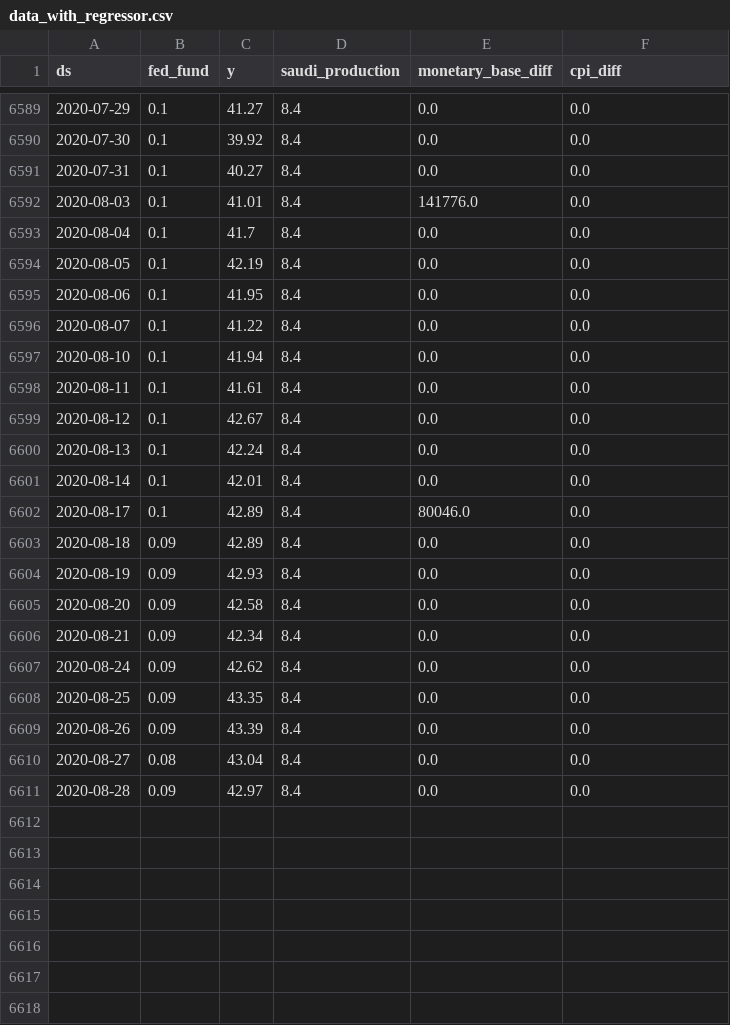
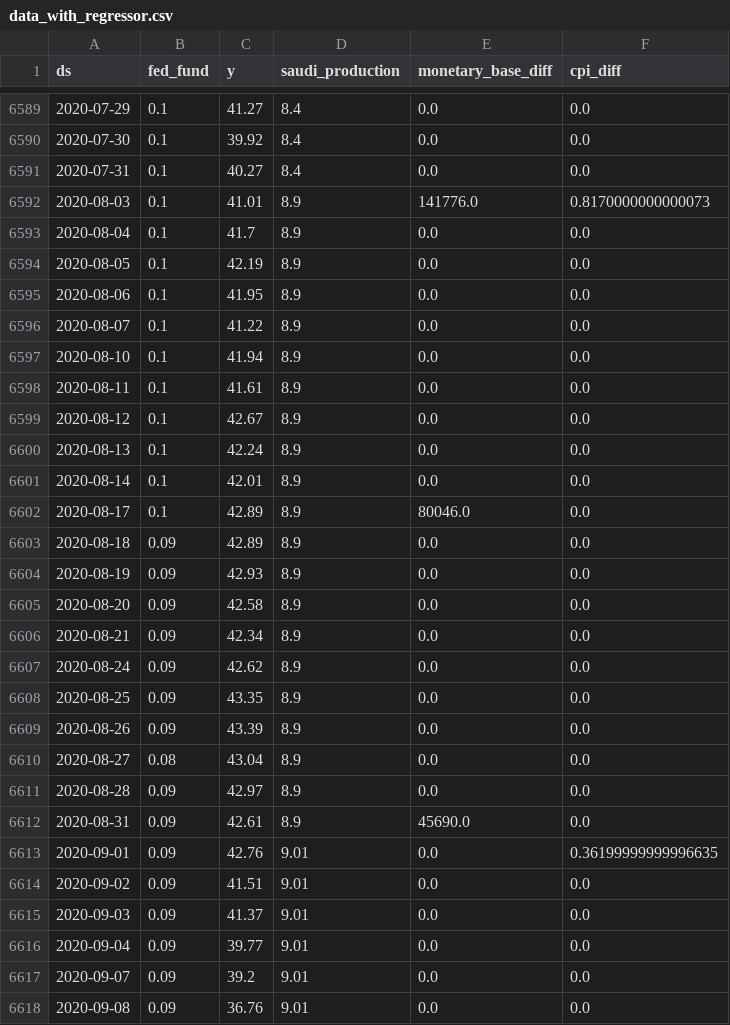
Before and after one commit to ILing82816/ds_oil_price_proj, a CSV file: FlaskAPI/data_with_regressor.csv, drawn as a sheet; only a part is shown, gaps mark what is left out; the diff covers the shown part only.

```diff
--- a/FlaskAPI/data_with_regressor.csv
+++ b/FlaskAPI/data_with_regressor.csv
@@ -6591,21 +6591,28 @@ ds,fed_fund,y,saudi_production,monetary_base_diff,cpi_diff
 2020-07-31,0.1,40.27,8.4,0.0,0.0
-2020-08-03,0.1,41.01,8.4,141776.0,0.0
-2020-08-04,0.1,41.7,8.4,0.0,0.0
-2020-08-05,0.1,42.19,8.4,0.0,0.0
-2020-08-06,0.1,41.95,8.4,0.0,0.0
-2020-08-07,0.1,41.22,8.4,0.0,0.0
-2020-08-10,0.1,41.94,8.4,0.0,0.0
-2020-08-11,0.1,41.61,8.4,0.0,0.0
-2020-08-12,0.1,42.67,8.4,0.0,0.0
-2020-08-13,0.1,42.24,8.4,0.0,0.0
-2020-08-14,0.1,42.01,8.4,0.0,0.0
-2020-08-17,0.1,42.89,8.4,80046.0,0.0
-2020-08-18,0.09,42.89,8.4,0.0,0.0
-2020-08-19,0.09,42.93,8.4,0.0,0.0
-2020-08-20,0.09,42.58,8.4,0.0,0.0
-2020-08-21,0.09,42.34,8.4,0.0,0.0
-2020-08-24,0.09,42.62,8.4,0.0,0.0
-2020-08-25,0.09,43.35,8.4,0.0,0.0
-2020-08-26,0.09,43.39,8.4,0.0,0.0
-2020-08-27,0.08,43.04,8.4,0.0,0.0
-2020-08-28,0.09,42.97,8.4,0.0,0.0
+2020-08-03,0.1,41.01,8.9,141776.0,0.8170000000000073
+2020-08-04,0.1,41.7,8.9,0.0,0.0
+2020-08-05,0.1,42.19,8.9,0.0,0.0
+2020-08-06,0.1,41.95,8.9,0.0,0.0
+2020-08-07,0.1,41.22,8.9,0.0,0.0
+2020-08-10,0.1,41.94,8.9,0.0,0.0
+2020-08-11,0.1,41.61,8.9,0.0,0.0
+2020-08-12,0.1,42.67,8.9,0.0,0.0
+2020-08-13,0.1,42.24,8.9,0.0,0.0
+2020-08-14,0.1,42.01,8.9,0.0,0.0
+2020-08-17,0.1,42.89,8.9,80046.0,0.0
+2020-08-18,0.09,42.89,8.9,0.0,0.0
+2020-08-19,0.09,42.93,8.9,0.0,0.0
+2020-08-20,0.09,42.58,8.9,0.0,0.0
+2020-08-21,0.09,42.34,8.9,0.0,0.0
+2020-08-24,0.09,42.62,8.9,0.0,0.0
+2020-08-25,0.09,43.35,8.9,0.0,0.0
+2020-08-26,0.09,43.39,8.9,0.0,0.0
+2020-08-27,0.08,43.04,8.9,0.0,0.0
+2020-08-28,0.09,42.97,8.9,0.0,0.0
+2020-08-31,0.09,42.61,8.9,45690.0,0.0
+2020-09-01,0.09,42.76,9.01,0.0,0.36199999999996635
+2020-09-02,0.09,41.51,9.01,0.0,0.0
+2020-09-03,0.09,41.37,9.01,0.0,0.0
+2020-09-04,0.09,39.77,9.01,0.0,0.0
+2020-09-07,0.09,39.2,9.01,0.0,0.0
+2020-09-08,0.09,36.76,9.01,0.0,0.0
```
Also changed, not shown: 16 added rows elsewhere in this file, data/CPI.csv, data/Crude Oil WTI Futures Historical Data (1).csv, 9 other files.
